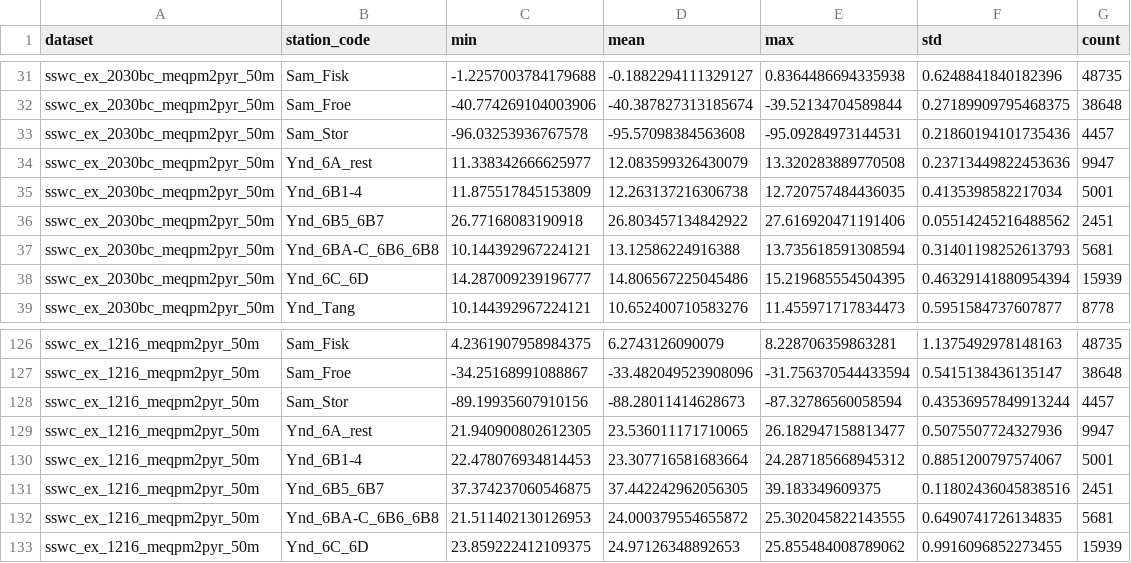
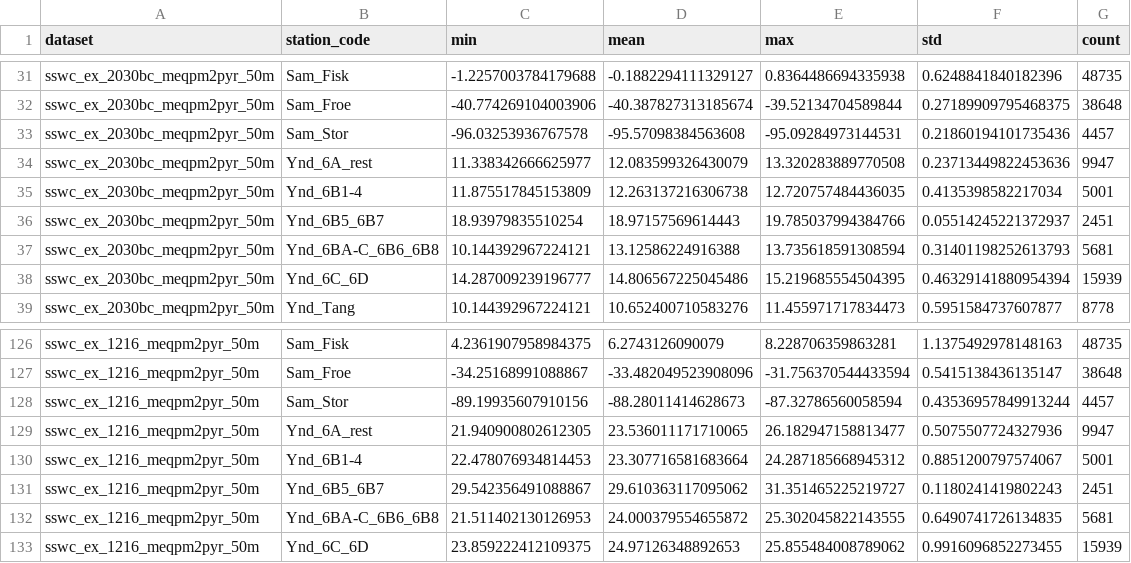
Before and after one commit to JamesSample/critical_loads_2, a CSV file: cl_vestland/output/cl_vestland_results_summary_meqpm2pyr_sub_catches.csv, drawn as a sheet; only a part is shown, gaps mark what is left out.

```diff
--- a/cl_vestland/output/cl_vestland_results_summary_meqpm2pyr_sub_catches.csv
+++ b/cl_vestland/output/cl_vestland_results_summary_meqpm2pyr_sub_catches.csv
@@ -35,3 +35,3 @@ sswc_ex_2030bc_meqpm2pyr_50m,Ynd_6A_rest,11.338342666625977,12.083599326430079,1
 sswc_ex_2030bc_meqpm2pyr_50m,Ynd_6B1-4,11.875517845153809,12.263137216306738,12.720757484436035,0.4135398582217034,5001
-sswc_ex_2030bc_meqpm2pyr_50m,Ynd_6B5_6B7,26.77168083190918,26.803457134842922,27.616920471191406,0.05514245216488562,2451
+sswc_ex_2030bc_meqpm2pyr_50m,Ynd_6B5_6B7,18.93979835510254,18.97157569614443,19.785037994384766,0.05514245221372937,2451
 sswc_ex_2030bc_meqpm2pyr_50m,Ynd_6BA-C_6B6_6B8,10.144392967224121,13.12586224916388,13.735618591308594,0.31401198252613793,5681
@@ -130,3 +130,3 @@ sswc_ex_1216_meqpm2pyr_50m,Ynd_6A_rest,21.940900802612305,23.536011171710065,26.
 sswc_ex_1216_meqpm2pyr_50m,Ynd_6B1-4,22.478076934814453,23.307716581683664,24.287185668945312,0.8851200797574067,5001
-sswc_ex_1216_meqpm2pyr_50m,Ynd_6B5_6B7,37.374237060546875,37.442242962056305,39.183349609375,0.11802436045838516,2451
+sswc_ex_1216_meqpm2pyr_50m,Ynd_6B5_6B7,29.542356491088867,29.610363117095062,31.351465225219727,0.1180241419802243,2451
 sswc_ex_1216_meqpm2pyr_50m,Ynd_6BA-C_6B6_6B8,21.511402130126953,24.000379554655872,25.302045822143555,0.6490741726134835,5681
```
Also changed, not shown: cl_vestland/output/cl_vestland_results_summary_meqpm2pyr.csv, 20 other files.
